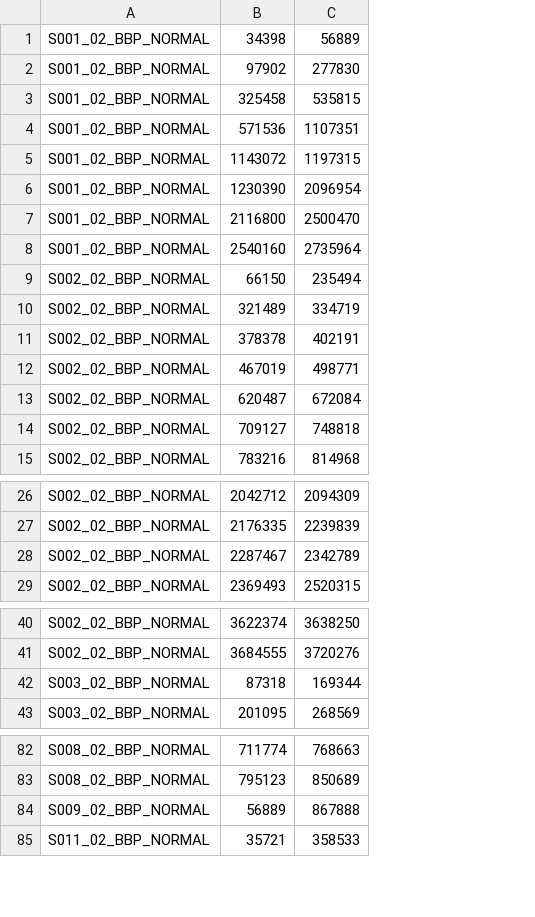
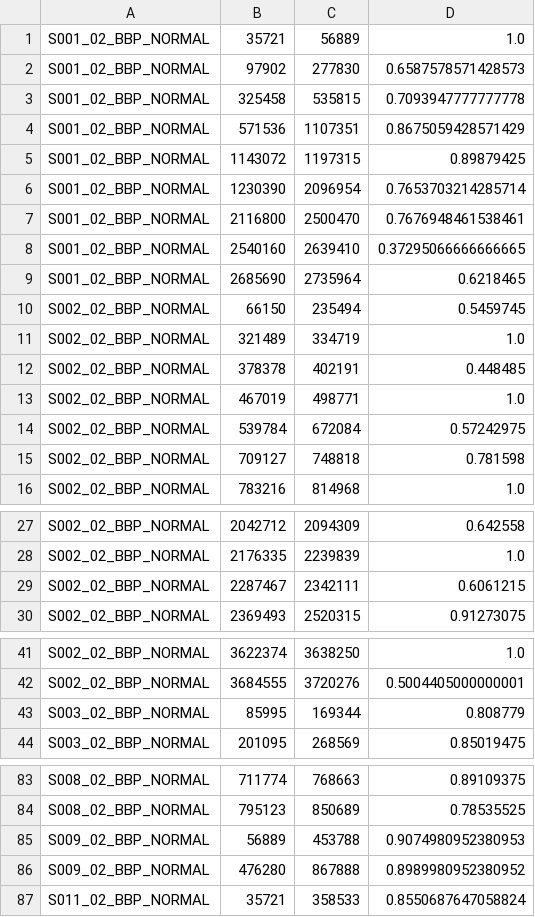
Before and after one commit to GiuseppeCurrao/Extraction-of-vocal-feature-for-ALS-speech-score-regression, a CSV file: Data/Stroke/Normal.csv, drawn as a sheet; only a part is shown, gaps mark what is left out; addresses are those after the commit; the diff covers the shown part only; the diff names each change by its address in the sheet, - before the commit and + after, or states it on an @@ line.

```diff
--- a/Data/Stroke/Normal.csv
+++ b/Data/Stroke/Normal.csv
+column D, rows 1-8: 1.0 | 0.6587578571428573 | 0.7093947777777778 | 0.8675059428571429 | 0.89879425 | 0.7653703214285714 | 0.7676948461538461 | 0.37295066666666665; rows 10-16: 0.5459745 | 1.0 | 0.448485 | 1.0 | 0.57242975 | 0.781598 | 1.0; rows 27-30: 0.642558 | 1.0 | 0.6061215 | 0.91273075; rows 41-44: 1.0 | 0.5004405000000001 | 0.808779 | 0.85019475; rows 83-85: 0.89109375 | 0.78535525 | 0.9074980952380953; row 87: 0.8550687647058824
-B1: 34398
+B1: 35721
-C8: 2735964
+C8: 2639410
+row 9: S001_02_BBP_NORMAL | 2685690 | 2735964 | 0.6218465
-B14: 620487
+B14: 539784
-C29: 2342789
+C29: 2342111
-B43: 87318
+B43: 85995
-C85: 867888
+C85: 453788
+row 86: S009_02_BBP_NORMAL | 476280 | 867888 | 0.8989980952380952
```
Also changed, not shown: 2 edited cells elsewhere in this file, Data/Healthy Control/Normal.csv, Data/SLA/Normal.csv, 1 other file.
